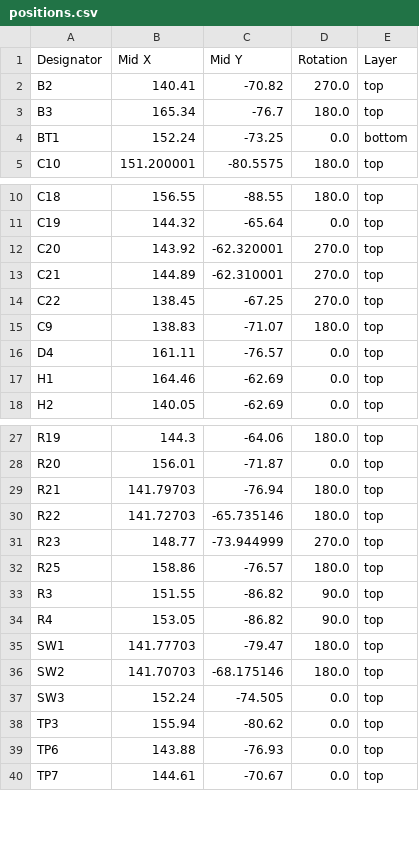
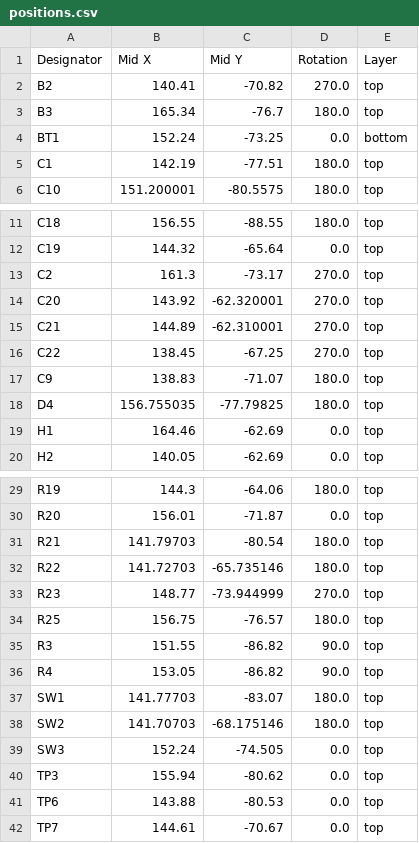
Before and after one commit to xmoshte/list-tap, a CSV file: source/v4/production/positions.csv, drawn as a sheet; only a part is shown, gaps mark what is left out.

```diff
--- a/source/v4/production/positions.csv
+++ b/source/v4/production/positions.csv
@@ -4,2 +4,3 @@ B3,165.34,-76.7,180.0,top
 BT1,152.24,-73.25,0.0,bottom
+C1,142.19,-77.51,180.0,top
 C10,151.200001,-80.5575,180.0,top
@@ -11,2 +12,3 @@ C18,156.55,-88.55,180.0,top
 C19,144.32,-65.64,0.0,top
+C2,161.3,-73.17,270.0,top
 C20,143.92,-62.320001,270.0,top
@@ -15,3 +17,3 @@ C22,138.45,-67.25,270.0,top
 C9,138.83,-71.07,180.0,top
-D4,161.11,-76.57,0.0,top
+D4,156.755035,-77.79825,180.0,top
 H1,164.46,-62.69,0.0,top
@@ -28,9 +30,9 @@ R19,144.3,-64.06,180.0,top
 R20,156.01,-71.87,0.0,top
-R21,141.79703,-76.94,180.0,top
+R21,141.79703,-80.54,180.0,top
 R22,141.72703,-65.735146,180.0,top
 R23,148.77,-73.944999,270.0,top
-R25,158.86,-76.57,180.0,top
+R25,156.75,-76.57,180.0,top
 R3,151.55,-86.82,90.0,top
 R4,153.05,-86.82,90.0,top
-SW1,141.77703,-79.47,180.0,top
+SW1,141.77703,-83.07,180.0,top
 SW2,141.70703,-68.175146,180.0,top
@@ -38,3 +40,3 @@ SW3,152.24,-74.505,0.0,top
 TP3,155.94,-80.62,0.0,top
-TP6,143.88,-76.93,0.0,top
+TP6,143.88,-80.53,0.0,top
 TP7,144.61,-70.67,0.0,top
```
Also changed, not shown: source/v4/production/bom.csv, source/v4/production/designators.csv, 11 other files.
